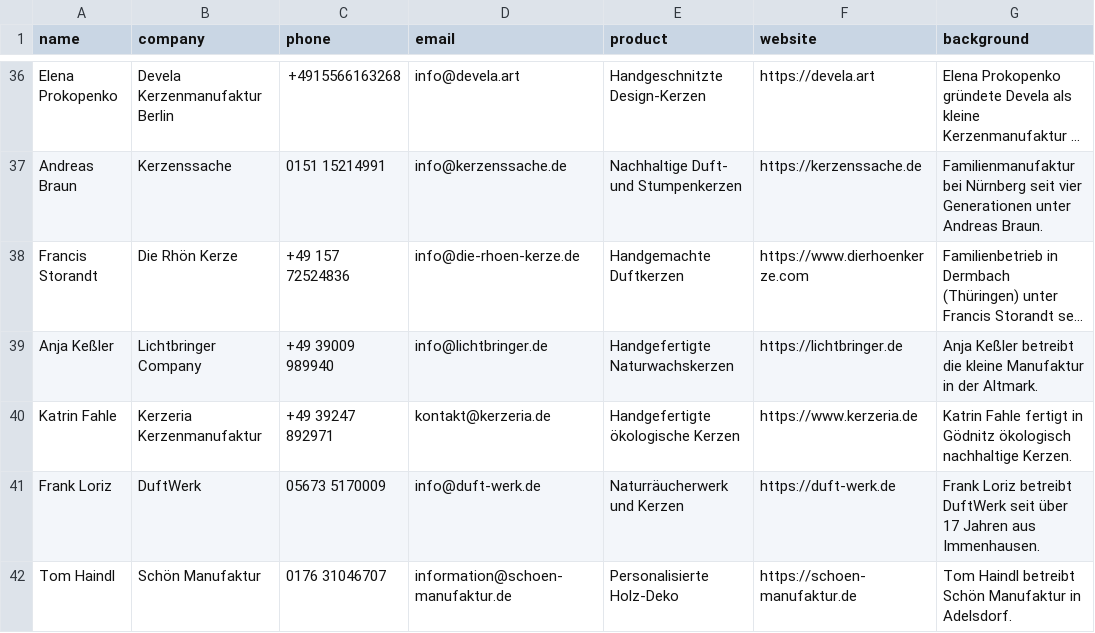
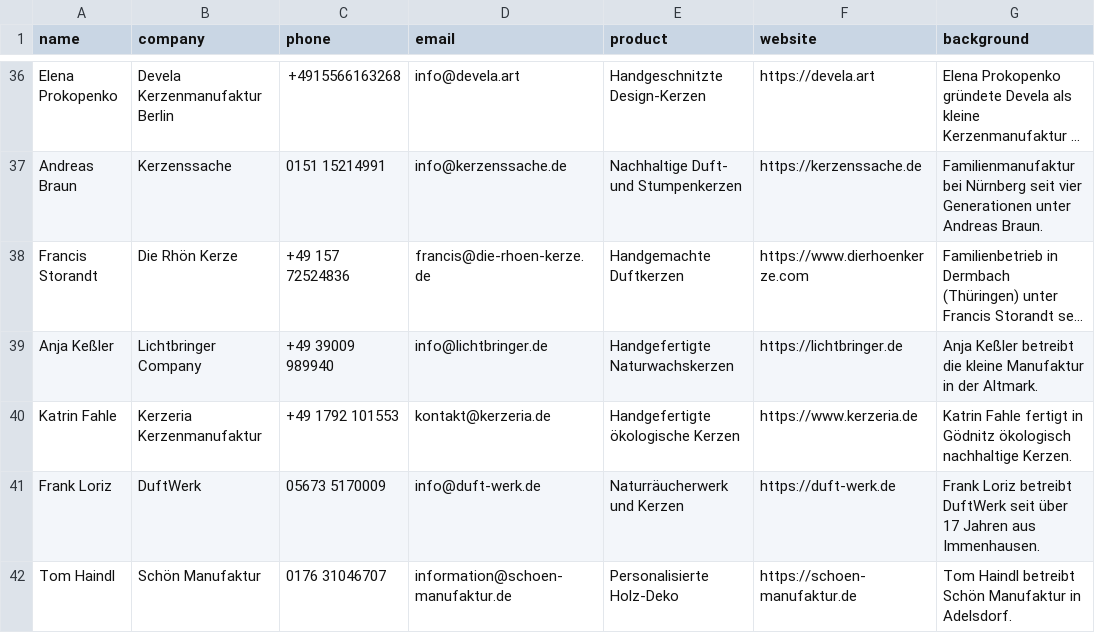
Before and after one commit to Jakob692-cell/TTrading-Dashboard, a CSV file: leads/coldcall_leads_germany.csv, drawn as a sheet; only a part is shown, gaps mark what is left out; long unchanged cells end in …; the diff covers the shown part only; the diff names each change by its address in the sheet, - before the commit and + after, or states it on an @@ line.

```diff
--- a/leads/coldcall_leads_germany.csv
+++ b/leads/coldcall_leads_germany.csv
-D38 (email): info@die-rhoen-kerze.de
+D38 (email): francis@die-rhoen-kerze.de
-C40 (phone): +49 39247 892971
+C40 (phone): +49 1792 101553
```
Also changed, not shown: 10 edited cells elsewhere in this file.
